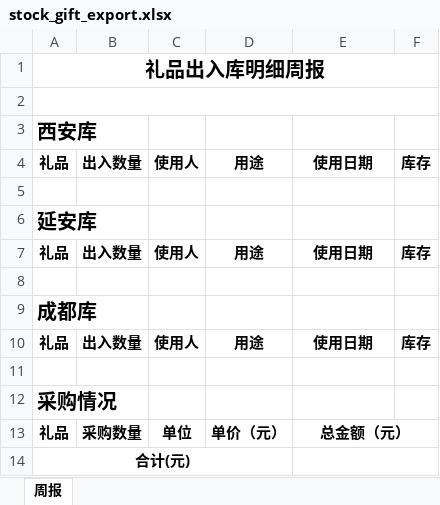
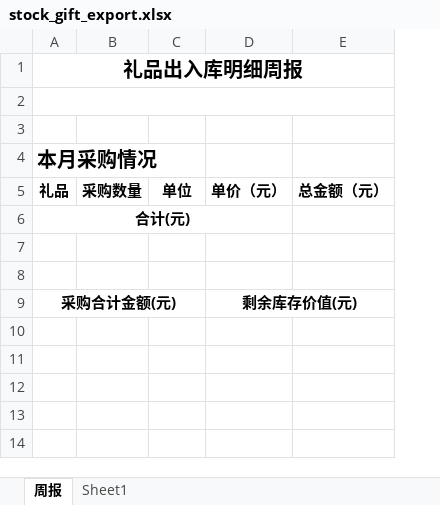
Before and after one commit to lsyxxx/ipms, an Excel workbook: template/stock_gift_export.xlsx, sheet 周报, drawn as a sheet; values as stored, in another font and other column widths than the file's, no borders; removed rows and columns are numbered as before the commit, all else as after; the diff names each change by its address in the sheet, - before the commit and + after, or states it on an @@ line.

```diff
--- a/template/stock_gift_export.xlsx (sheet 周报)
+++ b/template/stock_gift_export.xlsx (sheet 周报)
+sheet tab: Sheet1
-column F, empty
-row 3: 西安库
-row 4: 礼品 | 出入数量 | 使用人 | 用途 | 使用日期 | 库存
-A4 (礼品): 延安库
+A4 (礼品): 本月采购情况
-row 7: 礼品 | 出入数量 | 使用人 | 用途 | 使用日期 | 库存
-row 8: (empty)
-row 9: 成都库
-row 10: 礼品 | 出入数量 | 使用人 | 用途 | 使用日期 | 库存
-row 11: (empty)
-row 12: 采购情况
-E13:F13 merged
-E14:F14 merged
+row 7: (empty)
+row 8: (empty)
+row 9: 采购合计金额(元) |  |  | 剩余库存价值(元)
```
Also changed, not shown: 7 other files.
